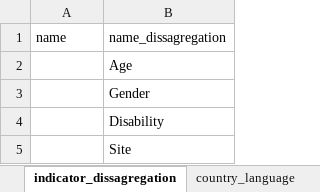
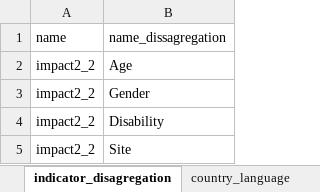
Before and after one commit to unhcr-americas/surveyDesigner, an Excel workbook: inst/household_survey_americas.xlsx, sheet indicator_disagregation, drawn as a sheet; values as stored, in another font and other column widths than the file's, no borders; the diff names each change by its address in the sheet, - before the commit and + after, or states it on an @@ line.

```diff
--- a/inst/household_survey_americas.xlsx (sheet indicator_disagregation)
+++ b/inst/household_survey_americas.xlsx (sheet indicator_disagregation)
-sheet tab: indicator_dissagregation
+sheet tab: indicator_disagregation
-A2:A5 (name): (empty)
+A2:A5 (name): impact2_2
```
Also changed, not shown: sheet survey, sheet Indicator.
